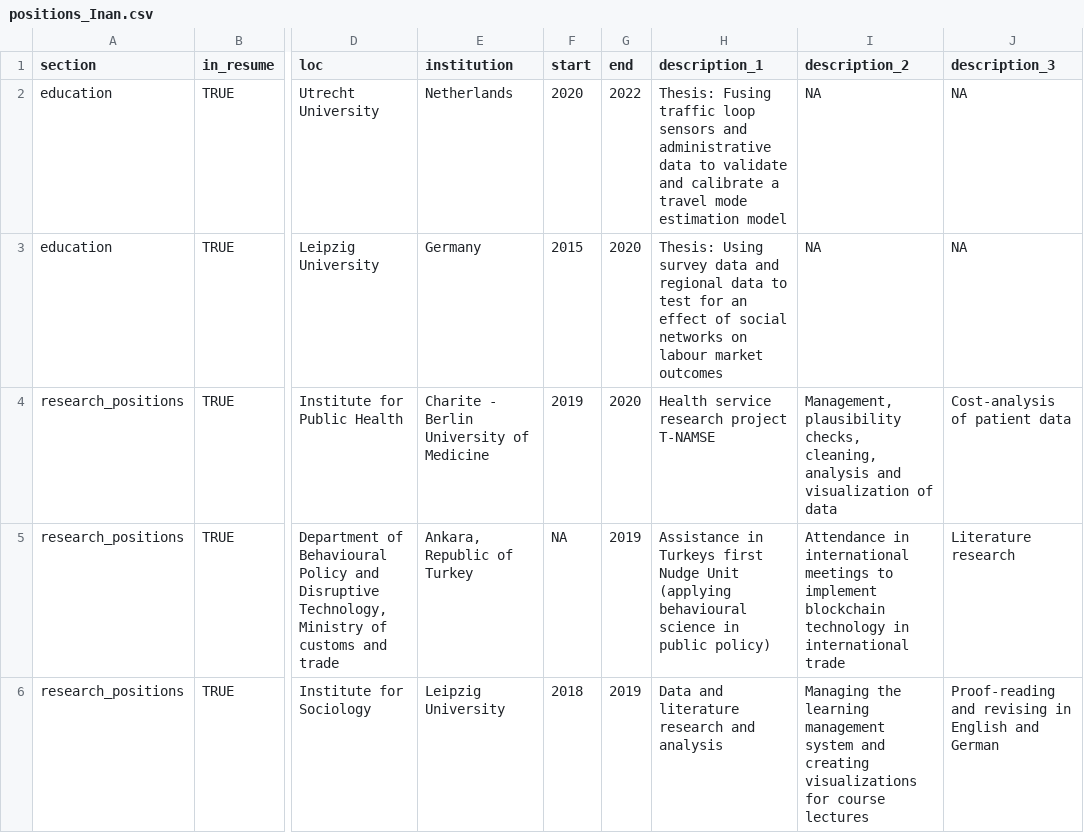
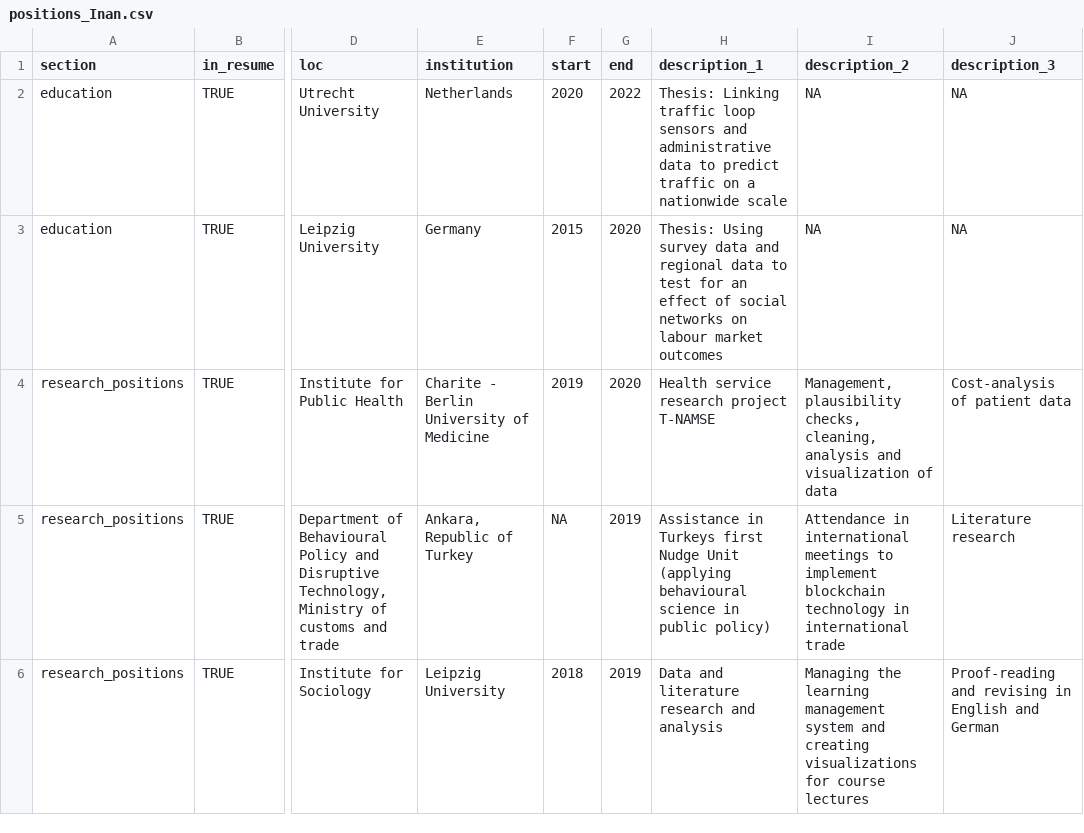
Before and after one commit to iebos/my_cv, a CSV file: positions_Inan.csv, drawn as a sheet; only a part is shown, gaps mark what is left out; the diff names each change by its address in the sheet, - before the commit and + after, or states it on an @@ line.

```diff
--- a/positions_Inan.csv
+++ b/positions_Inan.csv
-H2 (description_1): Thesis: Fusing traffic loop sensors and administrative data to validate and calibrate a travel mode estimation model
+H2 (description_1): Thesis: Linking traffic loop sensors and administrative data to predict traffic on a nationwide scale
```
Also changed, not shown: 3 other files.
